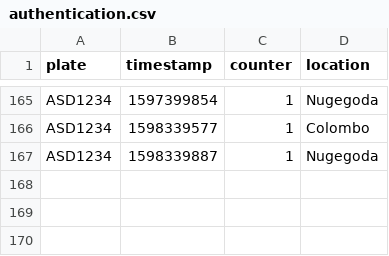
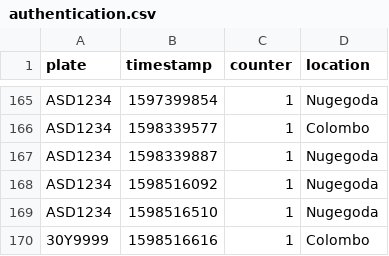
Before and after one commit to Ravindu-Dilshan/ThatsMySpot, a CSV file: api/authentication.csv, drawn as a sheet; only a part is shown, gaps mark what is left out; the diff names each change by its address in the sheet, - before the commit and + after, or states it on an @@ line.

```diff
--- a/api/authentication.csv
+++ b/api/authentication.csv
+row 168: ASD1234 | 1598516092 | 1 | Nugegoda
+row 169: ASD1234 | 1598516510 | 1 | Nugegoda
+row 170: 30Y9999 | 1598516616 | 1 | Colombo
```
Also changed, not shown: 13 other files.
